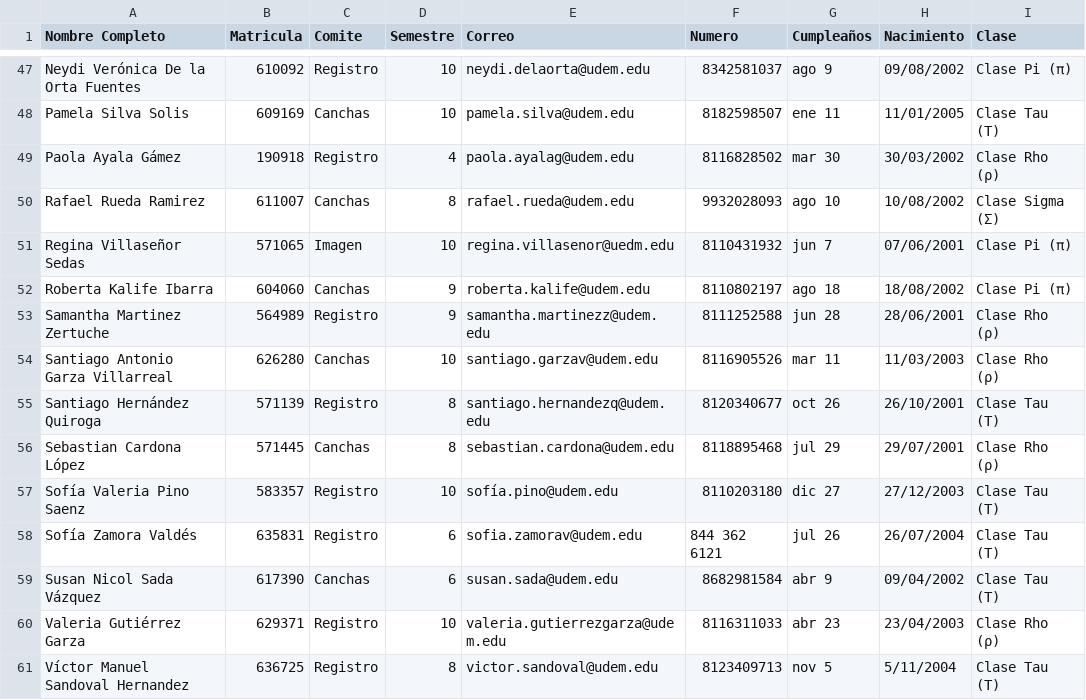
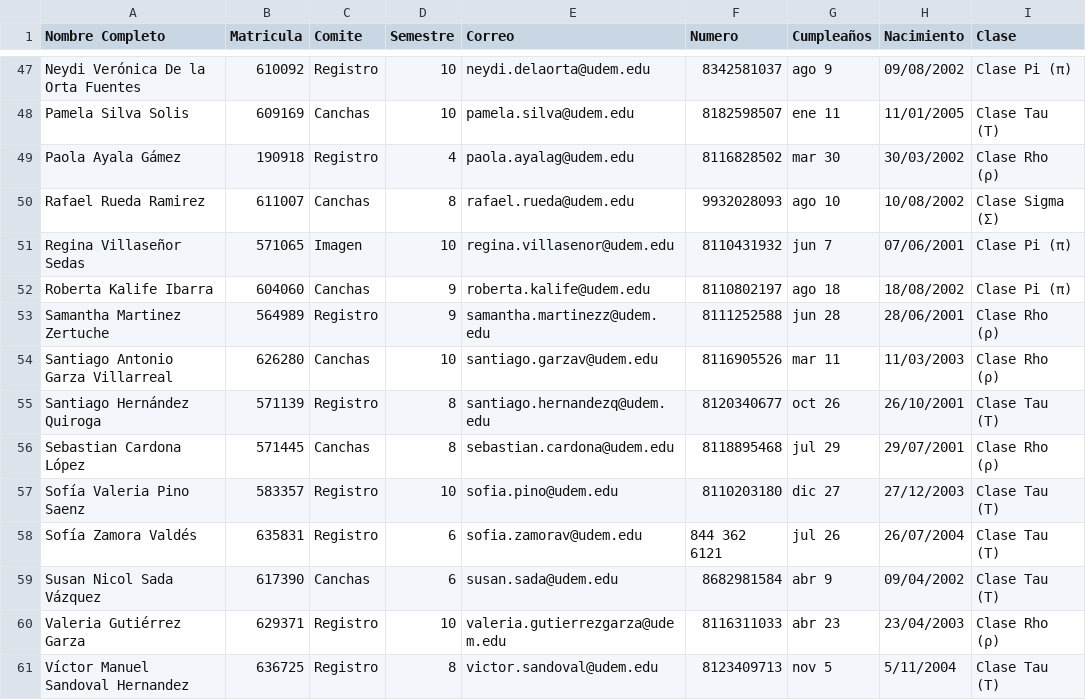
Before and after one commit to Drums180/Phide_Attendance, a CSV file: databases/fraternos.csv, drawn as a sheet; only a part is shown, gaps mark what is left out; the diff names each change by its address in the sheet, - before the commit and + after, or states it on an @@ line.

```diff
--- a/databases/fraternos.csv
+++ b/databases/fraternos.csv
-E51 (Correo): regina.villasenor@uedm.edu
+E51 (Correo): regina.villasenor@udem.edu
-E57 (Correo): sofía.pino@udem.edu
+E57 (Correo): sofia.pino@udem.edu
```
Also changed, not shown: databases/asistencia_sesiones.csv, 7 other files.
